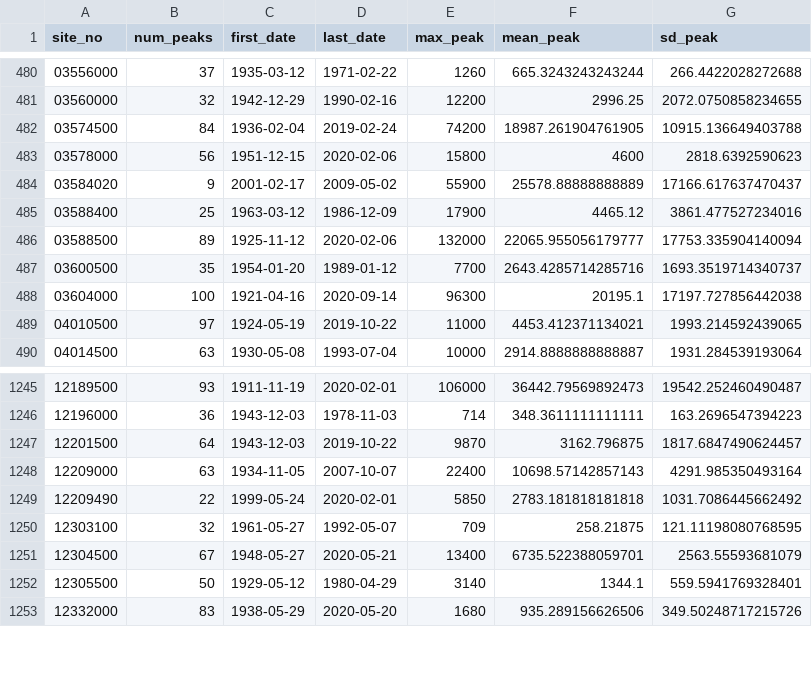
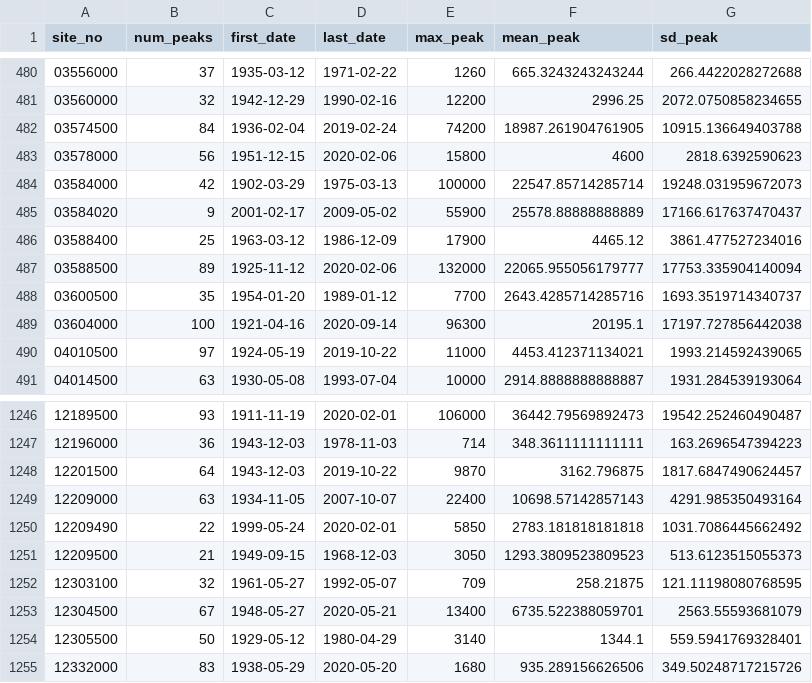
Before and after one commit to slevin75/regional-hydrologic-forcings-ml, a CSV file: 1_fetch/out/logs/peak_flow_log.csv, drawn as a sheet; only a part is shown, gaps mark what is left out; the diff names each change by its address in the sheet, - before the commit and + after, or states it on an @@ line.

```diff
--- a/1_fetch/out/logs/peak_flow_log.csv
+++ b/1_fetch/out/logs/peak_flow_log.csv
+row 484: 03584000 | 42 | 1902-03-29 | 1975-03-13 | 100000 | 22547.85714285714 | 19248.031959672073
+row 1251: 12209500 | 21 | 1949-09-15 | 1968-12-03 | 3050 | 1293.3809523809523 | 513.6123515055373
```
Also changed, not shown: 1_fetch/out/logs/drainage_area_log.csv.
